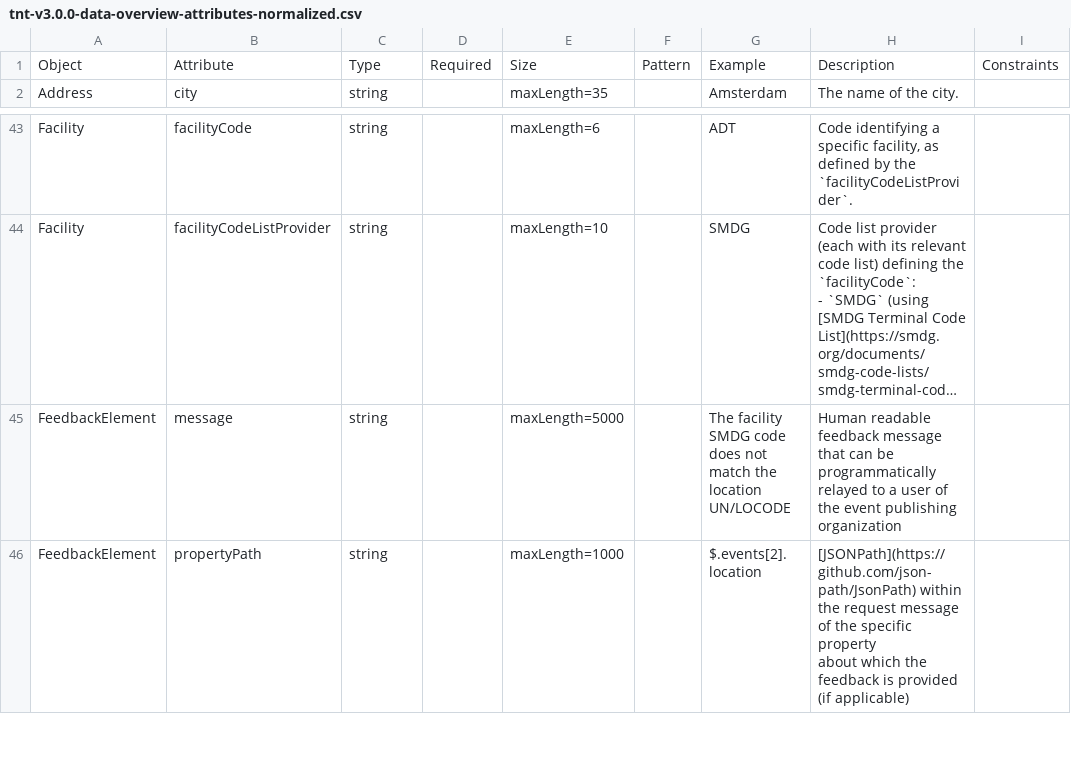
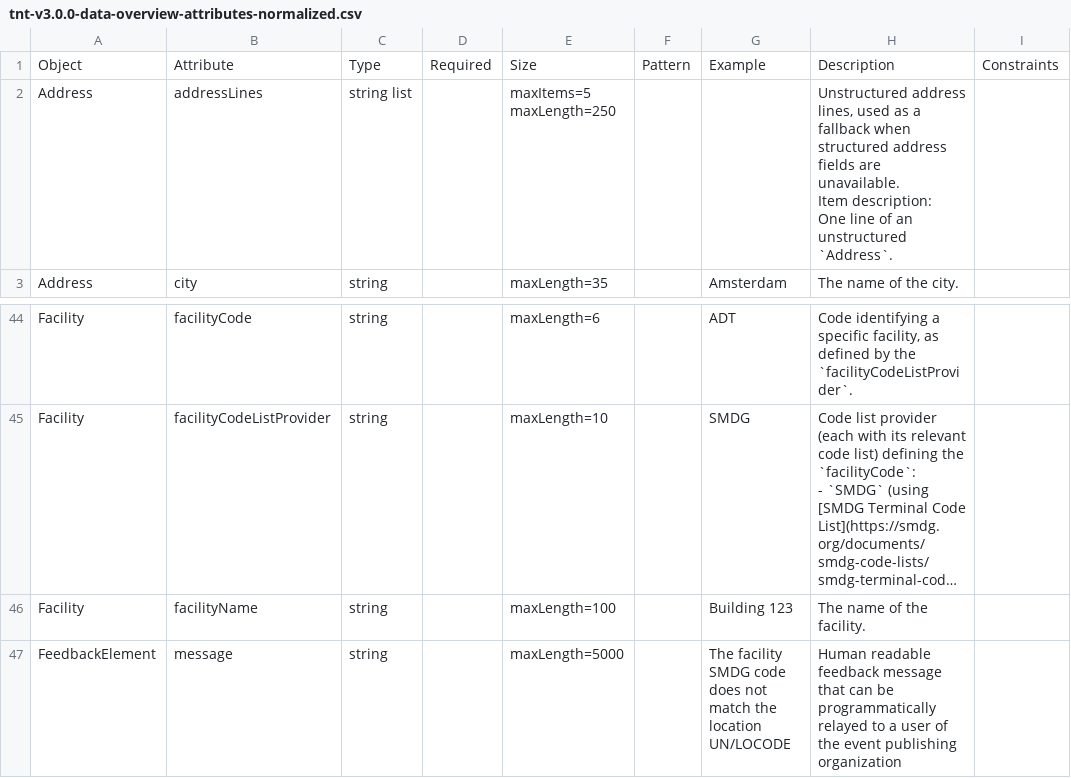
Before and after one commit to dcsaorg/DCSA-Information-Model, a CSV file: generated-resources/standards/tnt/v300/tnt-v3.0.0-data-overview-attributes-normalized.csv, drawn as a sheet; only a part is shown, gaps mark what is left out; the shorter side is filled out with more unchanged rows; long unchanged cells end in …; ↵ is a line break in a cell; the diff names each change by its address in the sheet, - before the commit and + after, or states it on an @@ line.

```diff
--- a/generated-resources/standards/tnt/v300/tnt-v3.0.0-data-overview-attributes-normalized.csv
+++ b/generated-resources/standards/tnt/v300/tnt-v3.0.0-data-overview-attributes-normalized.csv
+row 2: Address | addressLines | string list |  | maxItems=5 ↵ maxLength=250 |  |  | Unstructured address lines, used as a fallback when structured address fields are unavailable. ↵ Item description: ↵ One line of an unstructured `Address`.
+row 46: Facility | facilityName | string |  | maxLength=100 |  | Building 123 | The name of the facility.
```
Also changed, not shown: generated-resources/standards/tnt/v300/tnt-v3.0.0-data-overview-attributes-hierarchical.csv, 47 other files.
